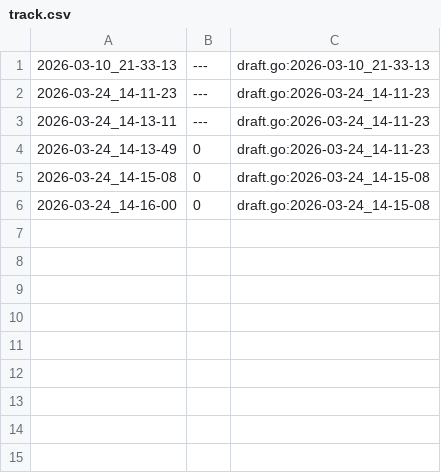
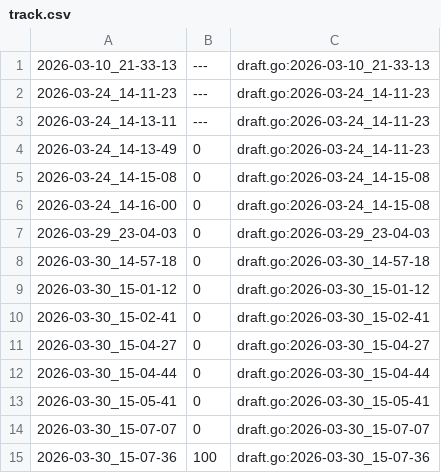
Before and after one commit to qxcode-course/ed-ter-bloco-a-MatheusEugenio, a CSV file: .tko/track/ed@apagando/track.csv, drawn as a sheet.

Commit message:
atividade apagando elementos

```diff
--- a/.tko/track/ed@apagando/track.csv
+++ b/.tko/track/ed@apagando/track.csv
@@ -6 +6,10 @@
 2026-03-24_14-16-00,0,draft.go:2026-03-24_14-15-08
+2026-03-29_23-04-03,0,draft.go:2026-03-29_23-04-03
+2026-03-30_14-57-18,0,draft.go:2026-03-30_14-57-18
+2026-03-30_15-01-12,0,draft.go:2026-03-30_15-01-12
+2026-03-30_15-02-41,0,draft.go:2026-03-30_15-02-41
+2026-03-30_15-04-27,0,draft.go:2026-03-30_15-04-27
+2026-03-30_15-04-44,0,draft.go:2026-03-30_15-04-44
+2026-03-30_15-05-41,0,draft.go:2026-03-30_15-05-41
+2026-03-30_15-07-07,0,draft.go:2026-03-30_15-07-07
+2026-03-30_15-07-36,100,draft.go:2026-03-30_15-07-36
```
Also changed, not shown: 5 other files.
